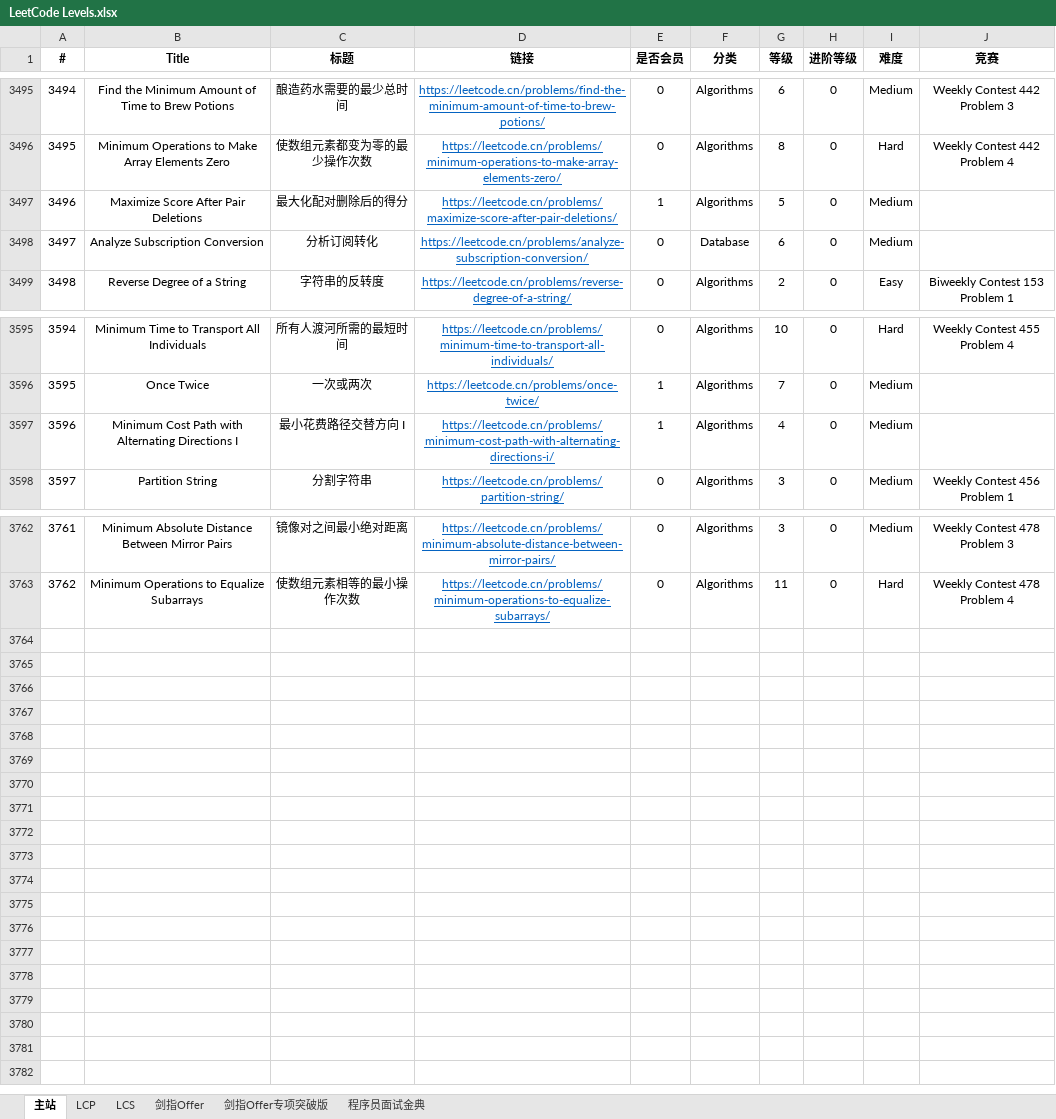
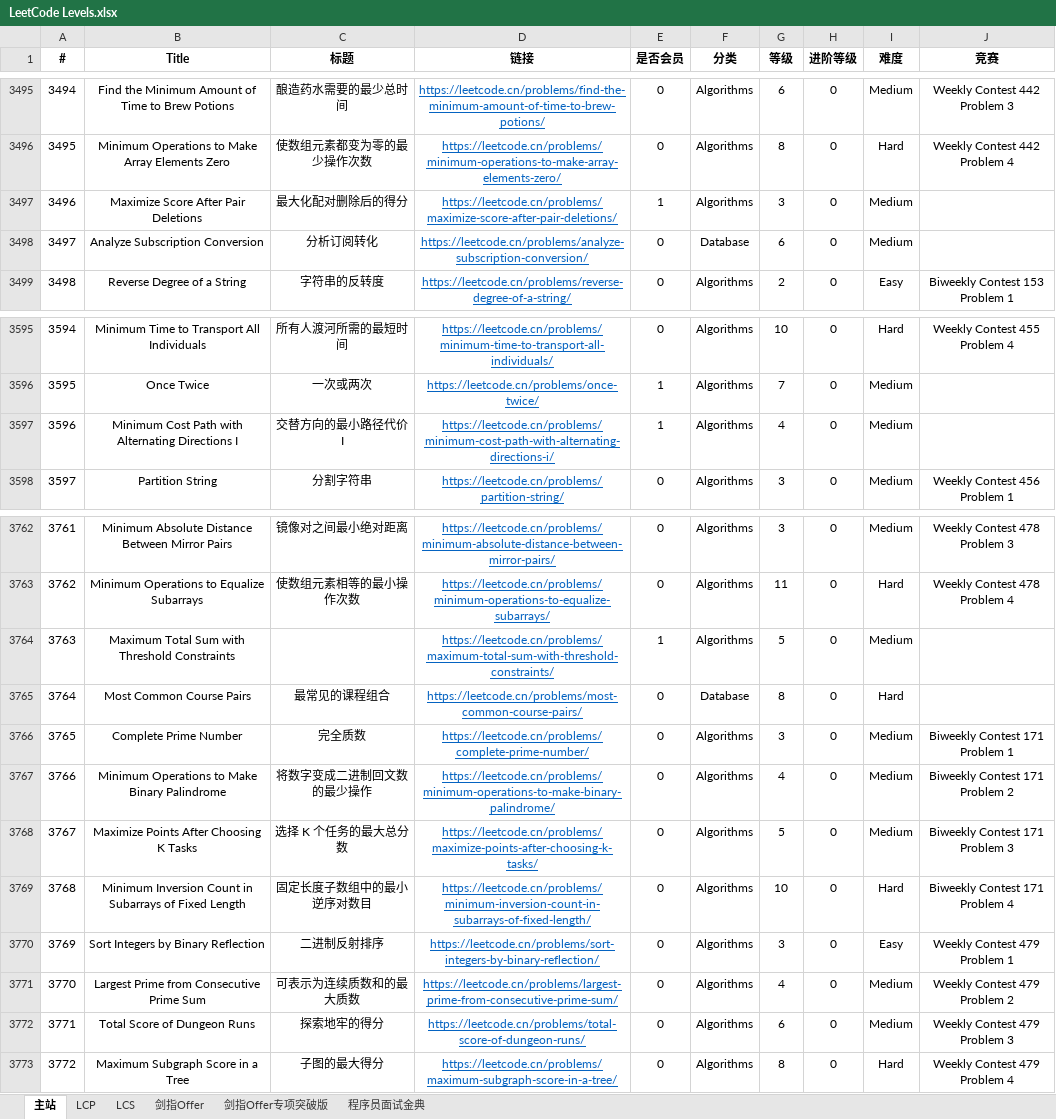
Before and after one commit to stormsunshine/LeetCode-Levels, an Excel workbook: LeetCode Levels.xlsx, sheet 主站, drawn as a sheet; only a part is shown, gaps mark what is left out; values as stored, in another font and other column widths than the file's, no borders; conditional formats not drawn; the diff names each change by its address in the sheet, - before the commit and + after, or states it on an @@ line.

Commit message:
Update levels

```diff
--- a/LeetCode Levels.xlsx (sheet 主站)
+++ b/LeetCode Levels.xlsx (sheet 主站)
-G3497 (等级): 5
+G3497 (等级): 3
-C3597 (标题): 最小花费路径交替方向 I
+C3597 (标题): 交替方向的最小路径代价 I
+row 3764: 3763 | Maximum Total Sum with Threshold Constraints |  | https://leetcode.cn/problems/maximum-total-sum-with-threshold-constraints/ | 1 | Algorithms | 5 | 0 | Medium
+row 3765: 3764 | Most Common Course Pairs | 最常见的课程组合 | https://leetcode.cn/problems/most-common-course-pairs/ | 0 | Database | 8 | 0 | Hard
+row 3766: 3765 | Complete Prime Number | 完全质数 | https://leetcode.cn/problems/complete-prime-number/ | 0 | Algorithms | 3 | 0 | Medium | Biweekly Contest 171 Problem 1
+row 3767: 3766 | Minimum Operations to Make Binary Palindrome | 将数字变成二进制回文数的最少操作 | https://leetcode.cn/problems/minimum-operations-to-make-binary-palindrome/ | 0 | Algorithms | 4 | 0 | Medium | Biweekly Contest 171 Problem 2
+row 3768: 3767 | Maximize Points After Choosing K Tasks | 选择 K 个任务的最大总分数 | https://leetcode.cn/problems/maximize-points-after-choosing-k-tasks/ | 0 | Algorithms | 5 | 0 | Medium | Biweekly Contest 171 Problem 3
+row 3769: 3768 | Minimum Inversion Count in Subarrays of Fixed Length | 固定长度子数组中的最小逆序对数目 | https://leetcode.cn/problems/minimum-inversion-count-in-subarrays-of-fixed-length/ | 0 | Algorithms | 10 | 0 | Hard | Biweekly Contest 171 Problem 4
+row 3770: 3769 | Sort Integers by Binary Reflection | 二进制反射排序 | https://leetcode.cn/problems/sort-integers-by-binary-reflection/ | 0 | Algorithms | 3 | 0 | Easy | Weekly Contest 479 Problem 1
+row 3771: 3770 | Largest Prime from Consecutive Prime Sum | 可表示为连续质数和的最大质数 | https://leetcode.cn/problems/largest-prime-from-consecutive-prime-sum/ | 0 | Algorithms | 4 | 0 | Medium | Weekly Contest 479 Problem 2
+row 3772: 3771 | Total Score of Dungeon Runs | 探索地牢的得分 | https://leetcode.cn/problems/total-score-of-dungeon-runs/ | 0 | Algorithms | 6 | 0 | Medium | Weekly Contest 479 Problem 3
+row 3773: 3772 | Maximum Subgraph Score in a Tree | 子图的最大得分 | https://leetcode.cn/problems/maximum-subgraph-score-in-a-tree/ | 0 | Algorithms | 8 | 0 | Hard | Weekly Contest 479 Problem 4
```
